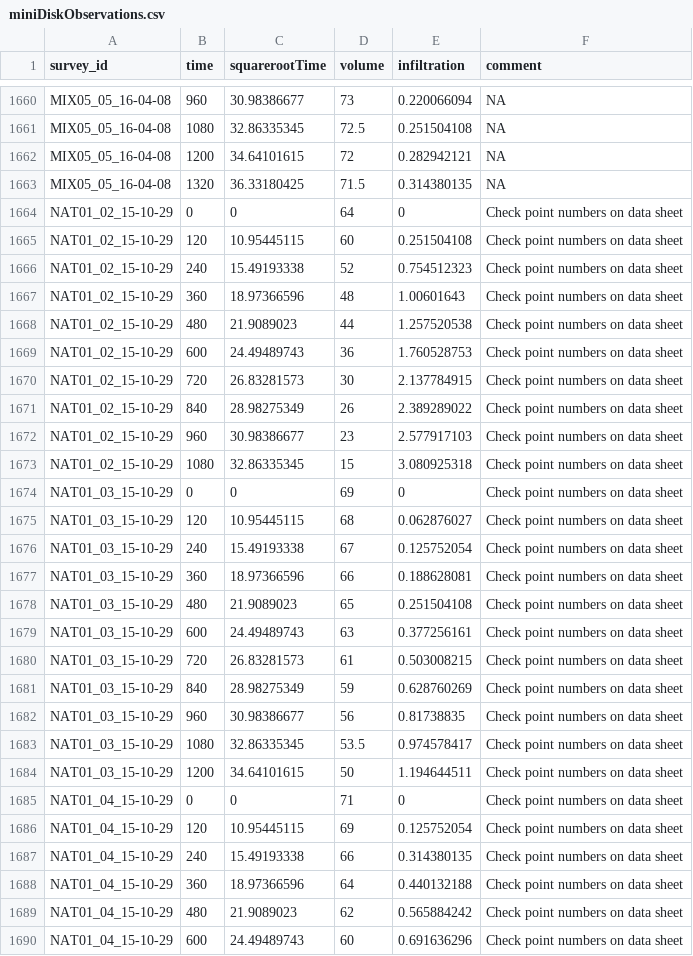
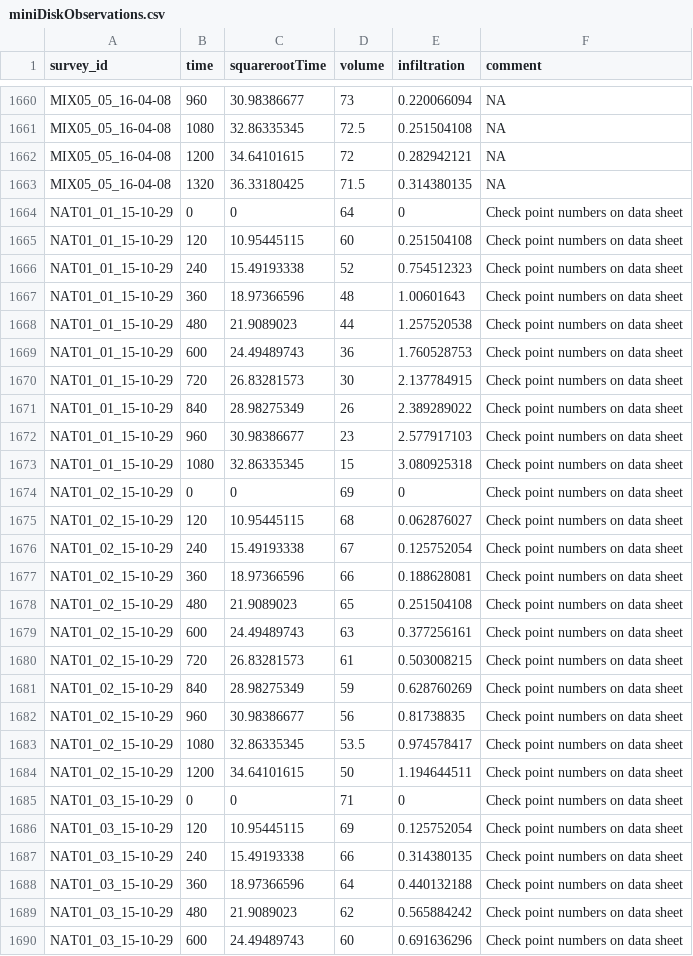
Before and after one commit to CelesteDodge/W, a CSV file: PMD/miniDiskObservations.csv, drawn as a sheet; only a part is shown, gaps mark what is left out; the diff covers the shown part only.

Commit message:
corrected 2015 data entry error in observational data

```diff
--- a/PMD/miniDiskObservations.csv
+++ b/PMD/miniDiskObservations.csv
@@ -1663,28 +1663,28 @@ MIX05_05_16-04-08,1200,34.64101615,72,0.282942121,NA
 MIX05_05_16-04-08,1320,36.33180425,71.5,0.314380135,NA
-NAT01_02_15-10-29,0,0,64,0,Check point numbers on data sheet
-NAT01_02_15-10-29,120,10.95445115,60,0.251504108,Check point numbers on data sheet
-NAT01_02_15-10-29,240,15.49193338,52,0.754512323,Check point numbers on data sheet
-NAT01_02_15-10-29,360,18.97366596,48,1.00601643,Check point numbers on data sheet
-NAT01_02_15-10-29,480,21.9089023,44,1.257520538,Check point numbers on data sheet
-NAT01_02_15-10-29,600,24.49489743,36,1.760528753,Check point numbers on data sheet
-NAT01_02_15-10-29,720,26.83281573,30,2.137784915,Check point numbers on data sheet
-NAT01_02_15-10-29,840,28.98275349,26,2.389289022,Check point numbers on data sheet
-NAT01_02_15-10-29,960,30.98386677,23,2.577917103,Check point numbers on data sheet
-NAT01_02_15-10-29,1080,32.86335345,15,3.080925318,Check point numbers on data sheet
-NAT01_03_15-10-29,0,0,69,0,Check point numbers on data sheet
-NAT01_03_15-10-29,120,10.95445115,68,0.062876027,Check point numbers on data sheet
-NAT01_03_15-10-29,240,15.49193338,67,0.125752054,Check point numbers on data sheet
-NAT01_03_15-10-29,360,18.97366596,66,0.188628081,Check point numbers on data sheet
-NAT01_03_15-10-29,480,21.9089023,65,0.251504108,Check point numbers on data sheet
-NAT01_03_15-10-29,600,24.49489743,63,0.377256161,Check point numbers on data sheet
-NAT01_03_15-10-29,720,26.83281573,61,0.503008215,Check point numbers on data sheet
-NAT01_03_15-10-29,840,28.98275349,59,0.628760269,Check point numbers on data sheet
-NAT01_03_15-10-29,960,30.98386677,56,0.81738835,Check point numbers on data sheet
-NAT01_03_15-10-29,1080,32.86335345,53.5,0.974578417,Check point numbers on data sheet
-NAT01_03_15-10-29,1200,34.64101615,50,1.194644511,Check point numbers on data sheet
-NAT01_04_15-10-29,0,0,71,0,Check point numbers on data sheet
-NAT01_04_15-10-29,120,10.95445115,69,0.125752054,Check point numbers on data sheet
-NAT01_04_15-10-29,240,15.49193338,66,0.314380135,Check point numbers on data sheet
-NAT01_04_15-10-29,360,18.97366596,64,0.440132188,Check point numbers on data sheet
-NAT01_04_15-10-29,480,21.9089023,62,0.565884242,Check point numbers on data sheet
-NAT01_04_15-10-29,600,24.49489743,60,0.691636296,Check point numbers on data sheet
+NAT01_01_15-10-29,0,0,64,0,Check point numbers on data sheet
+NAT01_01_15-10-29,120,10.95445115,60,0.251504108,Check point numbers on data sheet
+NAT01_01_15-10-29,240,15.49193338,52,0.754512323,Check point numbers on data sheet
+NAT01_01_15-10-29,360,18.97366596,48,1.00601643,Check point numbers on data sheet
+NAT01_01_15-10-29,480,21.9089023,44,1.257520538,Check point numbers on data sheet
+NAT01_01_15-10-29,600,24.49489743,36,1.760528753,Check point numbers on data sheet
+NAT01_01_15-10-29,720,26.83281573,30,2.137784915,Check point numbers on data sheet
+NAT01_01_15-10-29,840,28.98275349,26,2.389289022,Check point numbers on data sheet
+NAT01_01_15-10-29,960,30.98386677,23,2.577917103,Check point numbers on data sheet
+NAT01_01_15-10-29,1080,32.86335345,15,3.080925318,Check point numbers on data sheet
+NAT01_02_15-10-29,0,0,69,0,Check point numbers on data sheet
+NAT01_02_15-10-29,120,10.95445115,68,0.062876027,Check point numbers on data sheet
+NAT01_02_15-10-29,240,15.49193338,67,0.125752054,Check point numbers on data sheet
+NAT01_02_15-10-29,360,18.97366596,66,0.188628081,Check point numbers on data sheet
+NAT01_02_15-10-29,480,21.9089023,65,0.251504108,Check point numbers on data sheet
+NAT01_02_15-10-29,600,24.49489743,63,0.377256161,Check point numbers on data sheet
+NAT01_02_15-10-29,720,26.83281573,61,0.503008215,Check point numbers on data sheet
+NAT01_02_15-10-29,840,28.98275349,59,0.628760269,Check point numbers on data sheet
+NAT01_02_15-10-29,960,30.98386677,56,0.81738835,Check point numbers on data sheet
+NAT01_02_15-10-29,1080,32.86335345,53.5,0.974578417,Check point numbers on data sheet
+NAT01_02_15-10-29,1200,34.64101615,50,1.194644511,Check point numbers on data sheet
+NAT01_03_15-10-29,0,0,71,0,Check point numbers on data sheet
+NAT01_03_15-10-29,120,10.95445115,69,0.125752054,Check point numbers on data sheet
+NAT01_03_15-10-29,240,15.49193338,66,0.314380135,Check point numbers on data sheet
+NAT01_03_15-10-29,360,18.97366596,64,0.440132188,Check point numbers on data sheet
+NAT01_03_15-10-29,480,21.9089023,62,0.565884242,Check point numbers on data sheet
+NAT01_03_15-10-29,600,24.49489743,60,0.691636296,Check point numbers on data sheet
```
Also changed, not shown: 25 edited cells elsewhere in this file.
